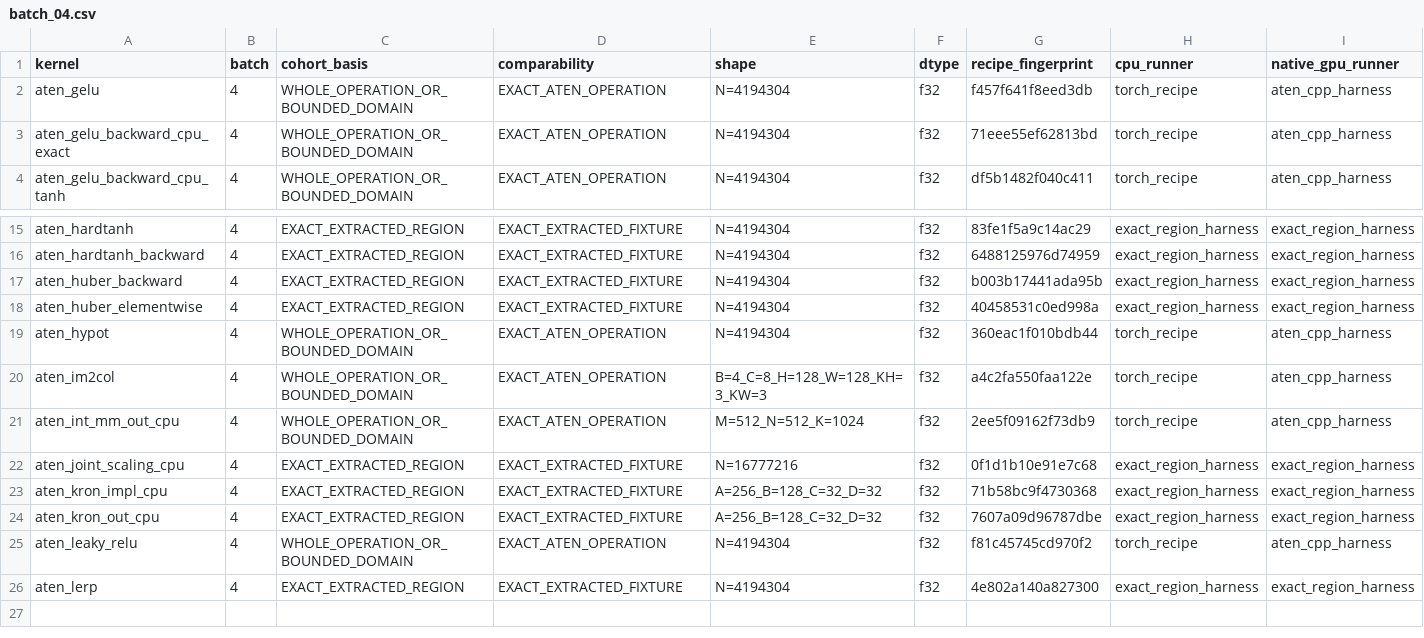
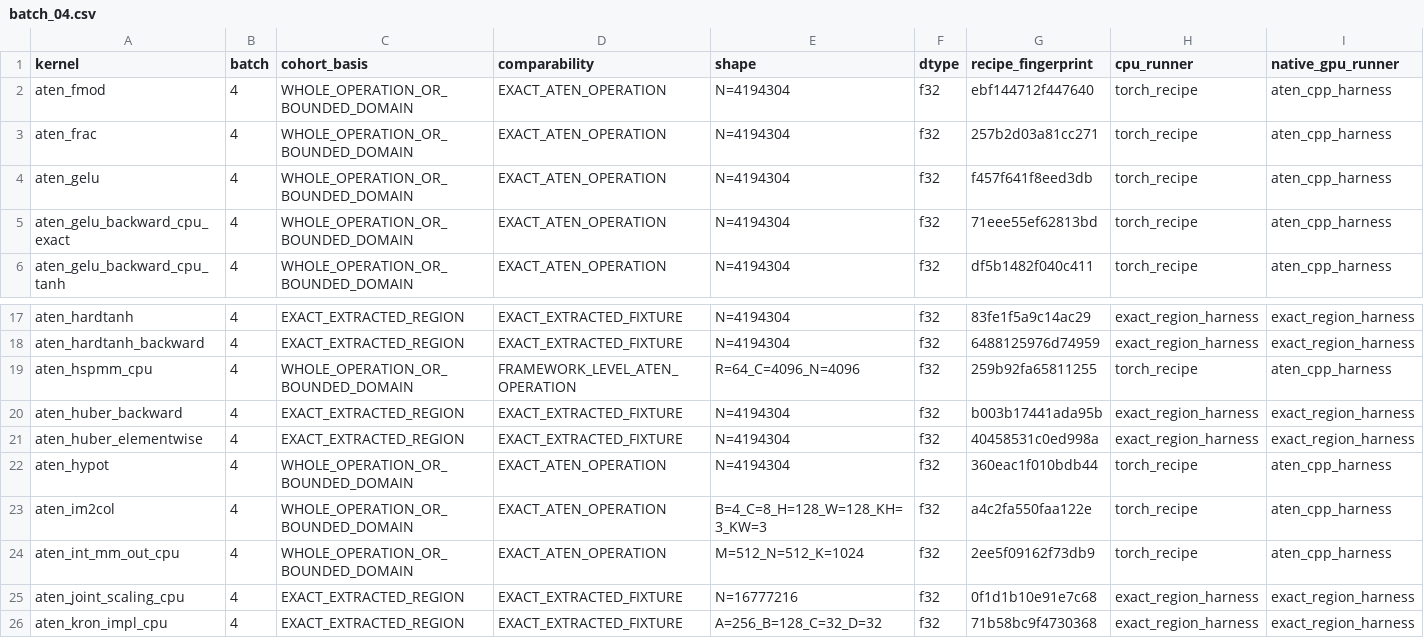
Before and after one commit to llvm/Polygeist, a CSV file: issues/aten_c_kernels/native_cuda_results/section42_campaign/batch_04.csv, drawn as a sheet; only a part is shown, gaps mark what is left out; removed rows and columns are numbered as before the commit, all else as after; rows hold the shown columns only; the diff names each change by its address in the sheet, - before the commit and + after, or states it on an @@ line.

```diff
--- a/issues/aten_c_kernels/native_cuda_results/section42_campaign/batch_04.csv
+++ b/issues/aten_c_kernels/native_cuda_results/section42_campaign/batch_04.csv
+row 2: aten_fmod | 4 | WHOLE_OPERATION_OR_BOUNDED_DOMAIN | EXACT_ATEN_OPERATION | N=4194304 | f32 | ebf144712f447640 | torch_recipe | aten_cpp_harness
+row 3: aten_frac | 4 | WHOLE_OPERATION_OR_BOUNDED_DOMAIN | EXACT_ATEN_OPERATION | N=4194304 | f32 | 257b2d03a81cc271 | torch_recipe | aten_cpp_harness
+row 19: aten_hspmm_cpu | 4 | WHOLE_OPERATION_OR_BOUNDED_DOMAIN | FRAMEWORK_LEVEL_ATEN_OPERATION | R=64_C=4096_N=4096 | f32 | 259b92fa65811255 | torch_recipe | aten_cpp_harness
-row 24: aten_kron_out_cpu | 4 | EXACT_EXTRACTED_REGION | EXACT_EXTRACTED_FIXTURE | A=256_B=128_C=32_D=32 | f32 | 7607a09d96787dbe | exact_region_harness | exact_region_harness
-row 25: aten_leaky_relu | 4 | WHOLE_OPERATION_OR_BOUNDED_DOMAIN | EXACT_ATEN_OPERATION | N=4194304 | f32 | f81c45745cd970f2 | torch_recipe | aten_cpp_harness
-row 26: aten_lerp | 4 | EXACT_EXTRACTED_REGION | EXACT_EXTRACTED_FIXTURE | N=4194304 | f32 | 4e802a140a827300 | exact_region_harness | exact_region_harness
```
Also changed, not shown: issues/aten_c_kernels/native_cuda_results/section42_campaign/batch_02.csv, issues/aten_c_kernels/native_cuda_results/section42_campaign/batch_03.csv, 23 other files.
